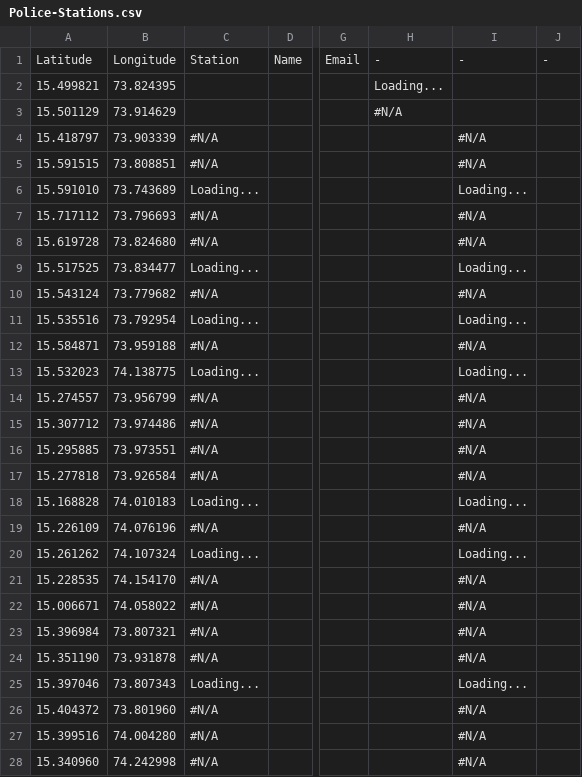
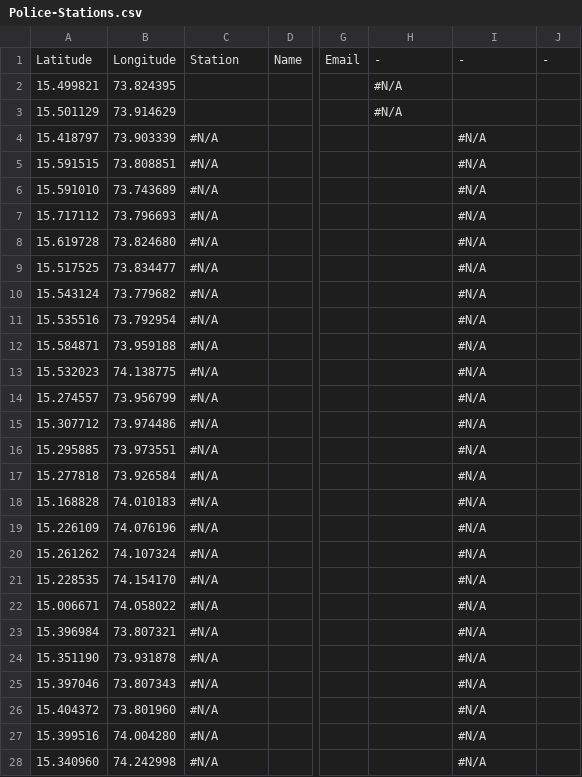
Before and after one commit to alansaviolobo/google-sheets-to-json-converter, a CSV file: data/Police-Stations.csv, drawn as a sheet; only a part is shown, gaps mark what is left out; the diff names each change by its address in the sheet, - before the commit and + after, or states it on an @@ line.

```diff
--- a/data/Police-Stations.csv
+++ b/data/Police-Stations.csv
-H2: Loading...
+H2: #N/A
-C6: Loading...
+C6: #N/A
-I6: Loading...
+I6: #N/A
-C9: Loading...
+C9: #N/A
-I9: Loading...
+I9: #N/A
-C11: Loading...
+C11: #N/A
-I11: Loading...
+I11: #N/A
-C13: Loading...
+C13: #N/A
-I13: Loading...
+I13: #N/A
-C18: Loading...
+C18: #N/A
-I18: Loading...
+I18: #N/A
-C20: Loading...
+C20: #N/A
-I20: Loading...
+I20: #N/A
-C25: Loading...
+C25: #N/A
-I25: Loading...
+I25: #N/A
```
Also changed, not shown: data/Boats.csv, data/Dam-Levels.csv, 9 other files.
